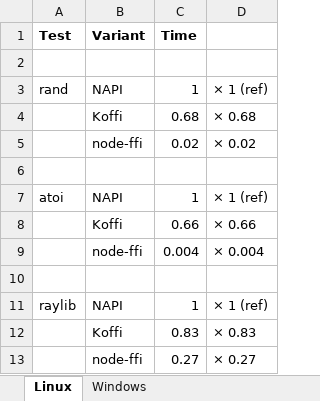
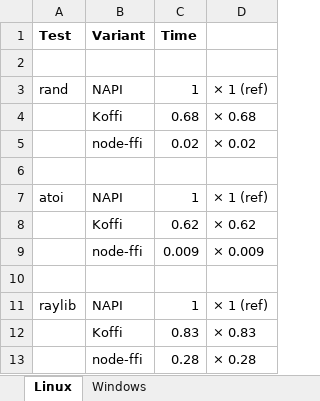
Before and after one commit to TrellixVulnTeam/luigi_3P9D, an Excel workbook: koffi/doc/benchmarks.xlsx, sheet Linux, drawn as a sheet; values as stored, in another font and other column widths than the file's, no borders; charts and pictures not drawn; removed rows and columns are numbered as before the commit, all else as after; the diff names each change by its address in the sheet, - before the commit and + after, or states it on an @@ line.

Commit message:
Update Koffi benchmark results

```diff
--- a/koffi/doc/benchmarks.xlsx (sheet Linux)
+++ b/koffi/doc/benchmarks.xlsx (sheet Linux)
-row 8:  | Koffi | 0.66 | × 0.66
+row 8:  | Koffi | 0.62 | × 0.62
-C9 (Time): 0.004
+C9 (Time): 0.009
-D9: × 0.004
+D9: × 0.009
-row 13:  | node-ffi | 0.27 | × 0.27
+row 13:  | node-ffi | 0.28 | × 0.28
```
Also changed, not shown: sheet Windows, charts or pictures, 10 other files.
